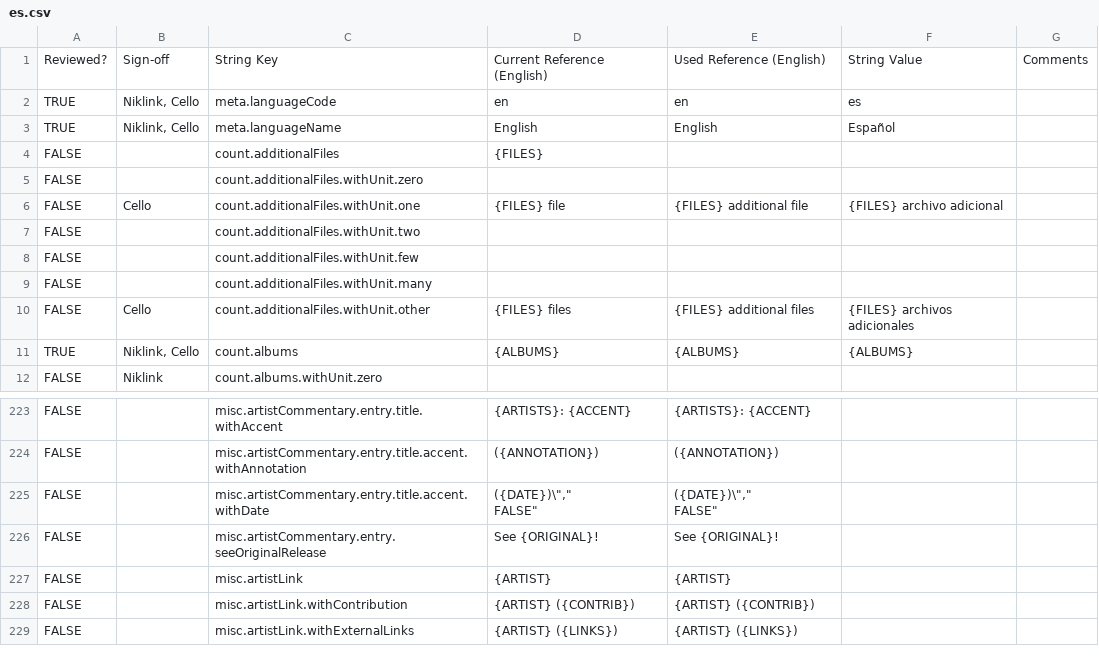
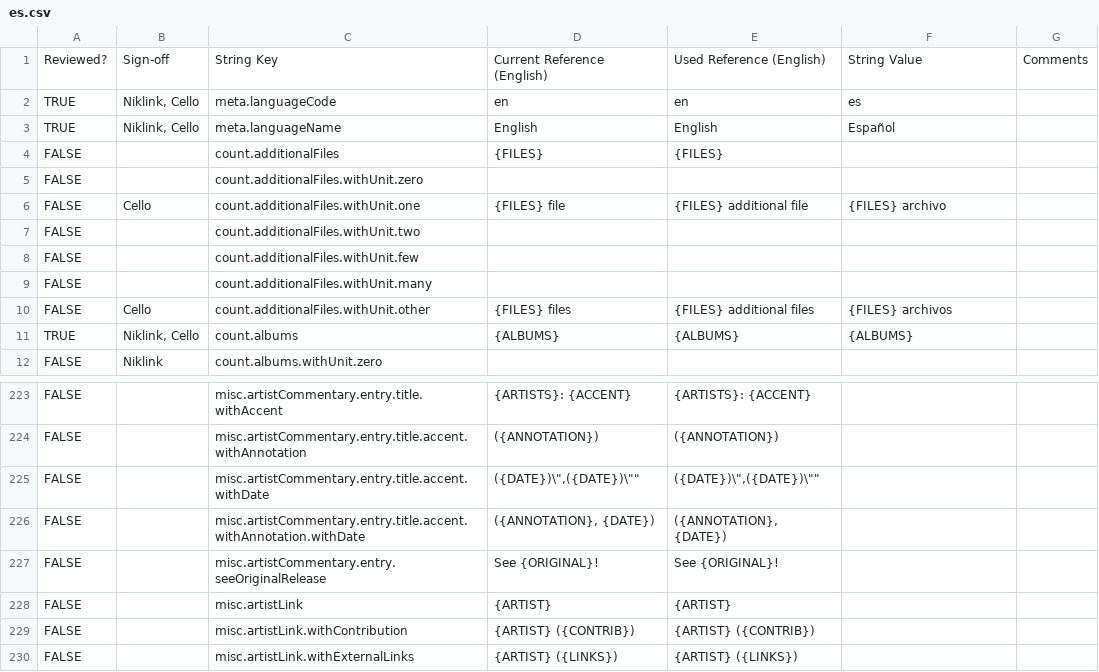
Before and after one commit to hsmusic/hsmusic-lang, a CSV file: es.csv, drawn as a sheet; only a part is shown, gaps mark what is left out; the diff covers the shown part only.

```diff
--- a/es.csv
+++ b/es.csv
@@ -3,5 +3,5 @@ TRUE,"Niklink, Cello",meta.languageCode,en,en,es,
 TRUE,"Niklink, Cello",meta.languageName,English,English,Español,
-FALSE,,count.additionalFiles,{FILES},,,
+FALSE,,count.additionalFiles,{FILES},{FILES},,
 FALSE,,count.additionalFiles.withUnit.zero,,,,
-FALSE,Cello,count.additionalFiles.withUnit.one,{FILES} file,{FILES} additional file,{FILES} archivo adicional,
+FALSE,Cello,count.additionalFiles.withUnit.one,{FILES} file,{FILES} additional file,{FILES} archivo,
 FALSE,,count.additionalFiles.withUnit.two,,,,
@@ -9,3 +9,3 @@ FALSE,,count.additionalFiles.withUnit.few,,,,
 FALSE,,count.additionalFiles.withUnit.many,,,,
-FALSE,Cello,count.additionalFiles.withUnit.other,{FILES} files,{FILES} additional files,{FILES} archivos adicionales,
+FALSE,Cello,count.additionalFiles.withUnit.other,{FILES} files,{FILES} additional files,{FILES} archivos,
 TRUE,"Niklink, Cello",count.albums,{ALBUMS},{ALBUMS},{ALBUMS},
@@ -224,5 +224,4 @@ FALSE,,misc.artistCommentary.entry.title.withAccent,{ARTISTS}: {ACCENT},{ARTISTS
 FALSE,,misc.artistCommentary.entry.title.accent.withAnnotation,({ANNOTATION}),({ANNOTATION}),,
-FALSE,,misc.artistCommentary.entry.title.accent.withDate,"({DATE})\"",""
-FALSE""","({DATE})\"",""
-FALSE""",,
+FALSE,,misc.artistCommentary.entry.title.accent.withDate,"({DATE})\"",({DATE})\""""","({DATE})\"",({DATE})\""""",,
+FALSE,,misc.artistCommentary.entry.title.accent.withAnnotation.withDate,"({ANNOTATION}, {DATE})","({ANNOTATION}, {DATE})",,
 FALSE,,misc.artistCommentary.entry.seeOriginalRelease,See {ORIGINAL}!,See {ORIGINAL}!,,
```
Also changed, not shown: 38 edited cells elsewhere in this file, 1 other file.
